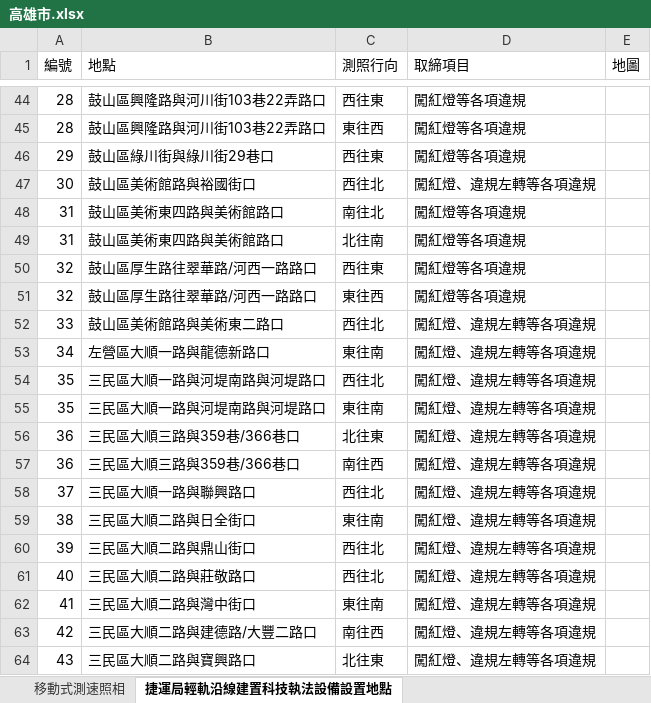
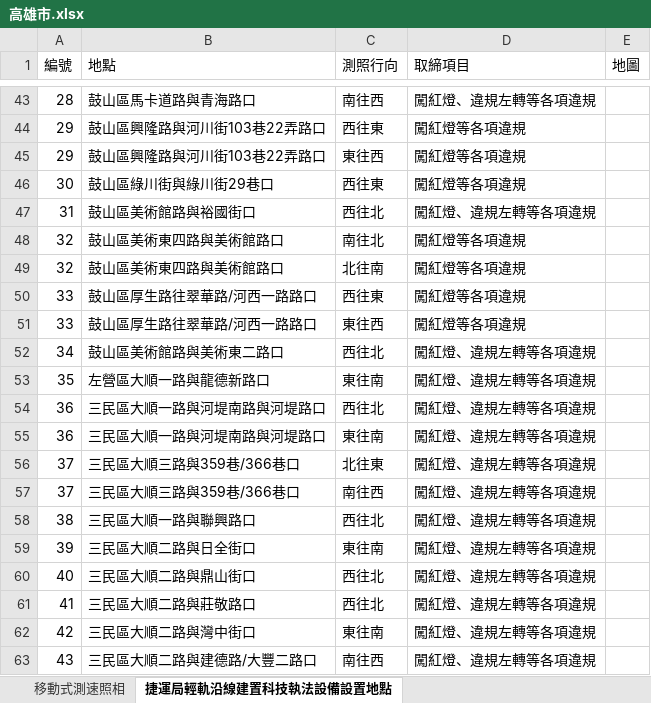
Before and after one commit to Mandy57454/TWN_speedcam_comparison_tool, an Excel workbook: selenium/city_data/Kaohsiung/高雄市.xlsx, sheet 捷運局輕軌沿線建置科技執法設備設置地點, drawn as a sheet; only a part is shown, gaps mark what is left out; values as stored, in another font and other column widths than the file's, no borders; removed rows and columns are numbered as before the commit, all else as after; the diff covers the shown part only; the diff names each change by its address in the sheet, - before the commit and + after, or states it on an @@ line.

```diff
--- a/selenium/city_data/Kaohsiung/高雄市.xlsx (sheet 捷運局輕軌沿線建置科技執法設備設置地點)
+++ b/selenium/city_data/Kaohsiung/高雄市.xlsx (sheet 捷運局輕軌沿線建置科技執法設備設置地點)
-B43 (地點): 鼓山區興隆路與河川街103巷22弄路口
+B43 (地點): 鼓山區馬卡道路與青海路口
-C43 (測照行向): 西往東
+C43 (測照行向): 南往西
-D43 (取締項目): 闖紅燈等各項違規
+D43 (取締項目): 闖紅燈、違規左轉等各項違規
-A44 (編號): 28
+A44 (編號): 29
-C44 (測照行向): 東往西
+C44 (測照行向): 西往東
-B45 (地點): 鼓山區綠川街與綠川街29巷口
+B45 (地點): 鼓山區興隆路與河川街103巷22弄路口
-C45 (測照行向): 西往東
+C45 (測照行向): 東往西
+row 46: 30 | 鼓山區綠川街與綠川街29巷口 | 西往東 | 闖紅燈等各項違規
-A47 (編號): 30
+A47 (編號): 31
-A48:A49 (編號): 31
+A48:A49 (編號): 32
-A50:A51 (編號): 32
+A50:A51 (編號): 33
-A52 (編號): 33
+A52 (編號): 34
-row 53: 34 | 左營區大順一路與龍德新路口 | 東往南 | 闖紅燈、違規左轉等各項違規
-row 54: 35 | 三民區大順一路與河堤南路與河堤路口 | 西往北 | 闖紅燈、違規左轉等各項違規
-B53 (地點): 三民區大順一路與河堤南路與河堤路口
+B53 (地點): 左營區大順一路與龍德新路口
-B54:B55 (地點): 三民區大順三路與359巷/366巷口
+B54:B55 (地點): 三民區大順一路與河堤南路與河堤路口
-C54 (測照行向): 北往東
+C54 (測照行向): 西往北
-C55 (測照行向): 南往西
+C55 (測照行向): 東往南
-B56 (地點): 三民區大順一路與聯興路口
+B56 (地點): 三民區大順三路與359巷/366巷口
-C56 (測照行向): 西往北
+C56 (測照行向): 北往東
+row 57: 37 | 三民區大順三路與359巷/366巷口 | 南往西 | 闖紅燈、違規左轉等各項違規
-B58 (地點): 三民區大順二路與日全街口
+B58 (地點): 三民區大順一路與聯興路口
-C58 (測照行向): 東往南
+C58 (測照行向): 西往北
-B59 (地點): 三民區大順二路與鼎山街口
+B59 (地點): 三民區大順二路與日全街口
-C59 (測照行向): 西往北
+C59 (測照行向): 東往南
-B60 (地點): 三民區大順二路與莊敬路口
+B60 (地點): 三民區大順二路與鼎山街口
-B61 (地點): 三民區大順二路與灣中街口
+B61 (地點): 三民區大順二路與莊敬路口
-C61 (測照行向): 東往南
+C61 (測照行向): 西往北
-B62 (地點): 三民區大順二路與建德路/大豐二路口
+B62 (地點): 三民區大順二路與灣中街口
-C62 (測照行向): 南往西
+C62 (測照行向): 東往南
-B63 (地點): 三民區大順二路與寶興路口
+B63 (地點): 三民區大順二路與建德路/大豐二路口
-C63 (測照行向): 北往東
+C63 (測照行向): 南往西
```
Also changed, not shown: 5 added rows, 5 removed rows and 47 edited cells elsewhere in this sheet, sheet 固定式違規照相科技執法設備設置地點, sheet 路口科技執法監測系統設置地點, selenium/city_data/HsinChu_web/新竹市.xlsx, selenium/city_data/NanTou/南投縣.xlsx, 16 other files.
